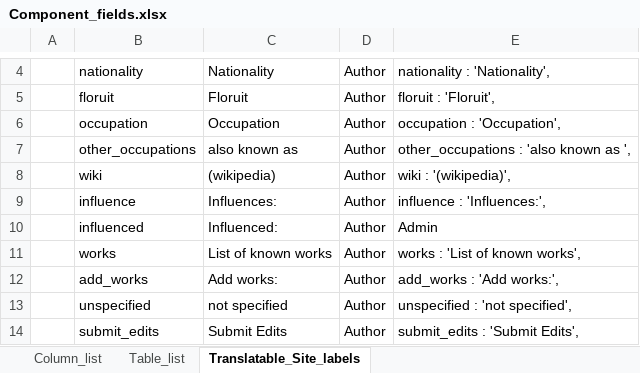
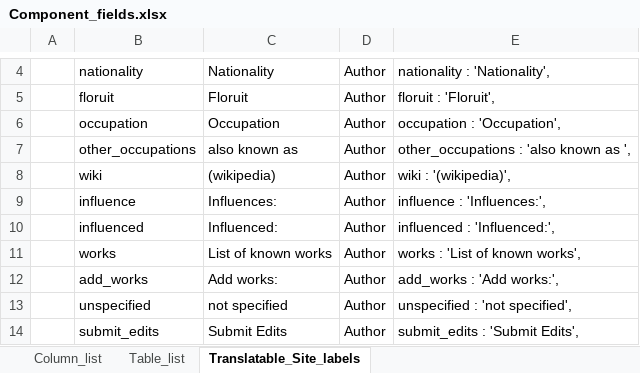
Before and after one commit to placeholderbookproject/lectura, an Excel workbook: data/Component_fields.xlsx, sheet Translatable_Site_labels, drawn as a sheet; only a part is shown, gaps mark what is left out; values as stored, in another font and other column widths than the file's, no borders; the diff names each change by its address in the sheet, - before the commit and + after, or states it on an @@ line.

```diff
--- a/data/Component_fields.xlsx (sheet Translatable_Site_labels)
+++ b/data/Component_fields.xlsx (sheet Translatable_Site_labels)
-E10: Admin
+E10: influenced : 'Influenced:',
```
Also changed, not shown: sheet Column_list, hidden cells, 8 other files.
